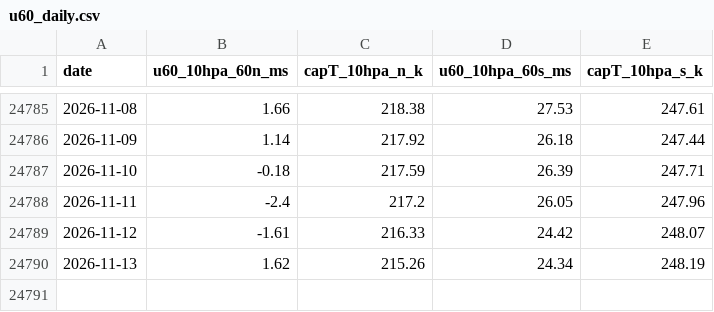
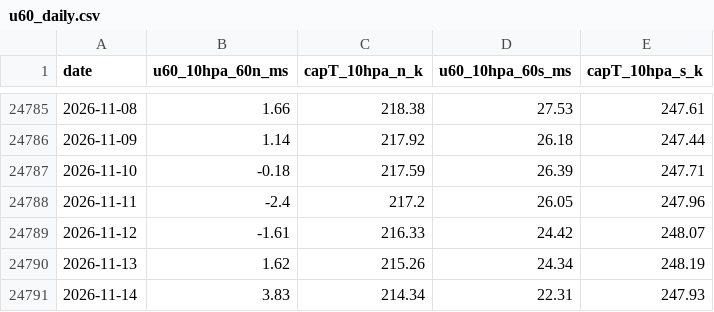
Before and after one commit to Tmik407/Kosmick-observato-, a CSV file: data/u60_daily.csv, drawn as a sheet; only a part is shown, gaps mark what is left out.

```diff
--- a/data/u60_daily.csv
+++ b/data/u60_daily.csv
@@ -24790 +24790,2 @@ date,u60_10hpa_60n_ms,capT_10hpa_n_k,u60_10hpa_60s_ms,capT_10hpa_s_k
 2026-11-13,1.62,215.26,24.34,248.19
+2026-11-14,3.83,214.34,22.31,247.93
```
Also changed, not shown: data/wave_forcing_daily.csv, 1 other file.
